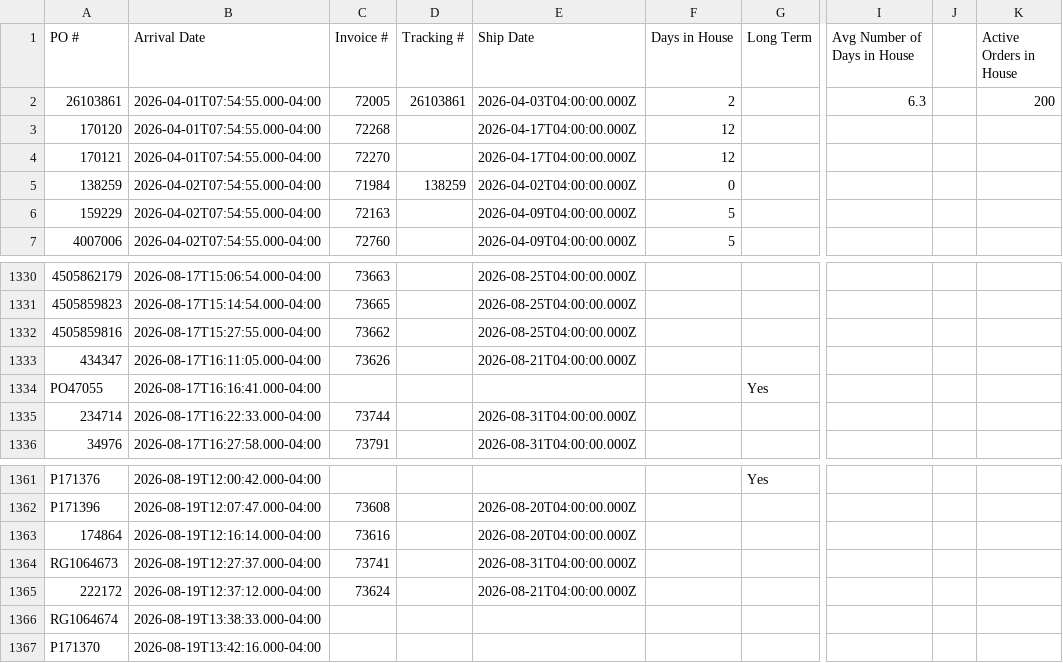
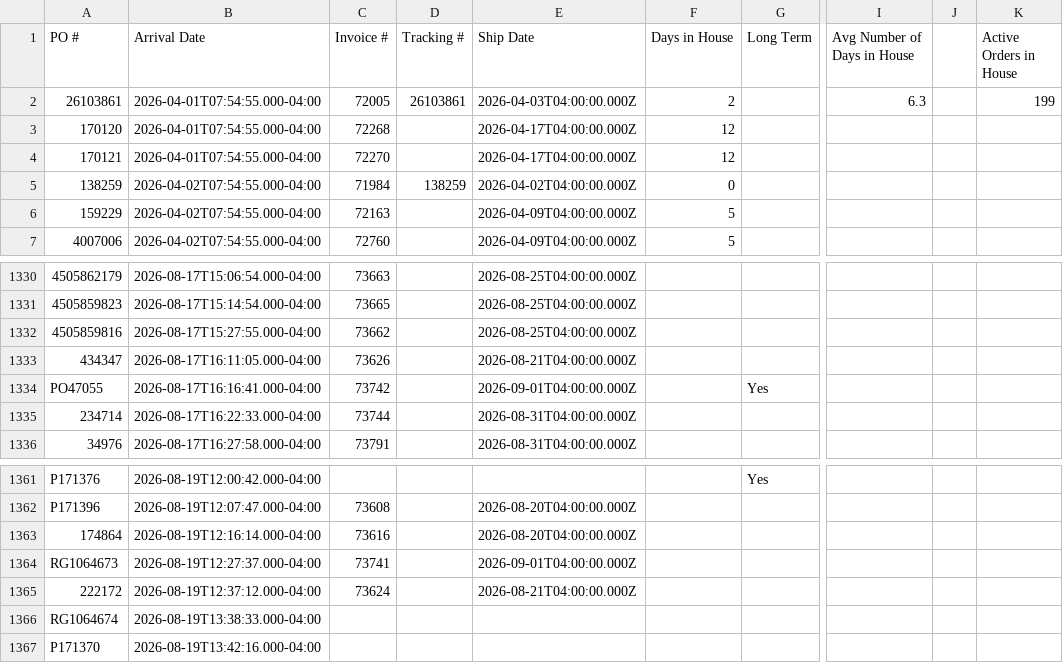
Before and after one commit to cgprecise/pic-dashboard, a CSV file: data.csv, drawn as a sheet; only a part is shown, gaps mark what is left out; the diff names each change by its address in the sheet, - before the commit and + after, or states it on an @@ line.

```diff
--- a/data.csv
+++ b/data.csv
-K2 (Active Orders in House): 200
+K2 (Active Orders in House): 199
-C1334 (Invoice #): (empty)
+C1334 (Invoice #): 73742
-E1334 (Ship Date): (empty)
+E1334 (Ship Date): 2026-09-01T04:00:00.000Z
-E1364 (Ship Date): 2026-08-31T04:00:00.000Z
+E1364 (Ship Date): 2026-09-01T04:00:00.000Z
```
